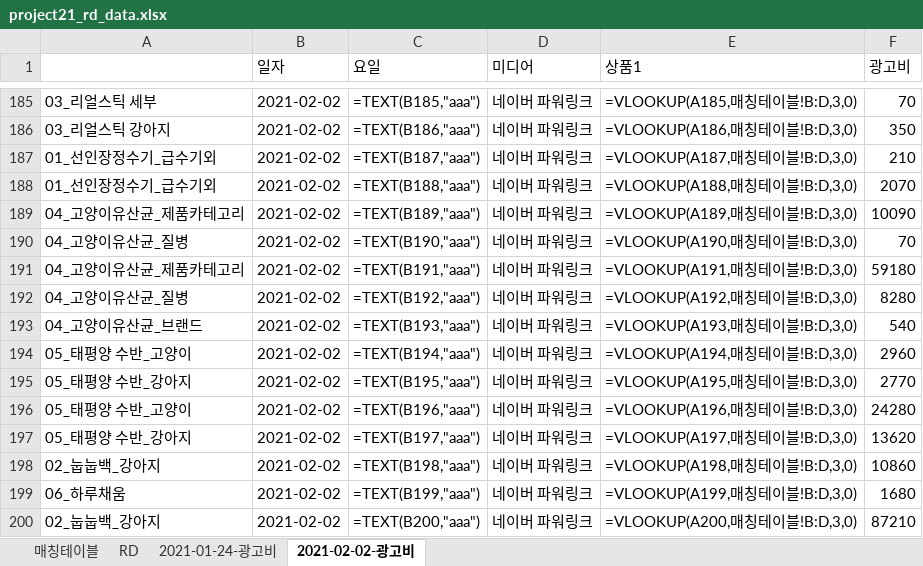
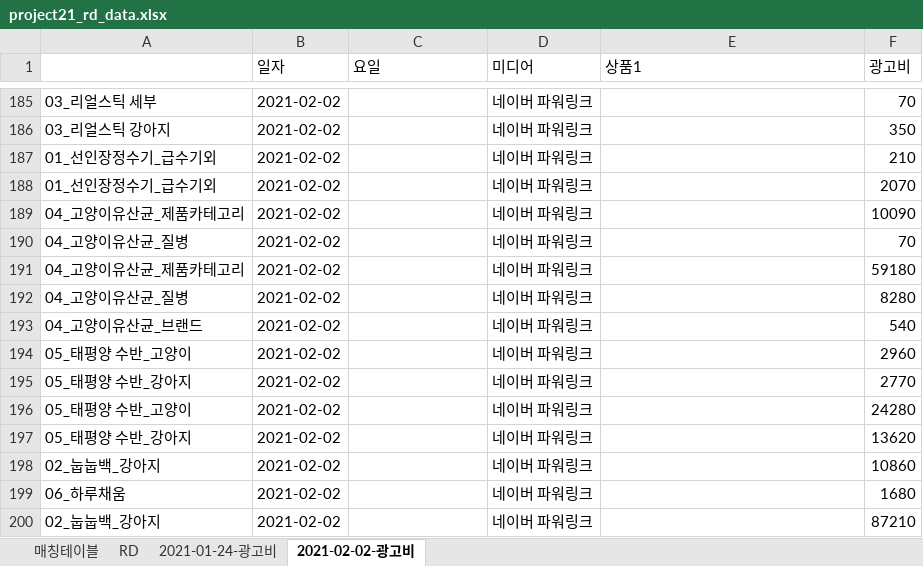
Before and after one commit to daesung9511/project21-auto, an Excel workbook: project21_rd_data.xlsx, sheet 2021-02-02-광고비, drawn as a sheet; only a part is shown, gaps mark what is left out; values as stored, in another font and other column widths than the file's, no borders; formulas without a stored value are shown as written; the diff covers the shown part only; the diff names each change by its address in the sheet, - before the commit and + after, or states it on an @@ line.

```diff
--- a/project21_rd_data.xlsx (sheet 2021-02-02-광고비)
+++ b/project21_rd_data.xlsx (sheet 2021-02-02-광고비)
-C185 (요일): =TEXT(B185,"aaa")
+C185 (요일): (empty)
-E185 (상품1): =VLOOKUP(A185,매칭테이블!B:D,3,0)
+E185 (상품1): (empty)
-C186 (요일): =TEXT(B186,"aaa")
+C186 (요일): (empty)
-E186 (상품1): =VLOOKUP(A186,매칭테이블!B:D,3,0)
+E186 (상품1): (empty)
-C187 (요일): =TEXT(B187,"aaa")
+C187 (요일): (empty)
-E187 (상품1): =VLOOKUP(A187,매칭테이블!B:D,3,0)
+E187 (상품1): (empty)
-C188 (요일): =TEXT(B188,"aaa")
+C188 (요일): (empty)
-E188 (상품1): =VLOOKUP(A188,매칭테이블!B:D,3,0)
+E188 (상품1): (empty)
-C189 (요일): =TEXT(B189,"aaa")
+C189 (요일): (empty)
-E189 (상품1): =VLOOKUP(A189,매칭테이블!B:D,3,0)
+E189 (상품1): (empty)
-C190 (요일): =TEXT(B190,"aaa")
+C190 (요일): (empty)
-E190 (상품1): =VLOOKUP(A190,매칭테이블!B:D,3,0)
+E190 (상품1): (empty)
-C191 (요일): =TEXT(B191,"aaa")
+C191 (요일): (empty)
-E191 (상품1): =VLOOKUP(A191,매칭테이블!B:D,3,0)
+E191 (상품1): (empty)
-C192 (요일): =TEXT(B192,"aaa")
+C192 (요일): (empty)
-E192 (상품1): =VLOOKUP(A192,매칭테이블!B:D,3,0)
+E192 (상품1): (empty)
-C193 (요일): =TEXT(B193,"aaa")
+C193 (요일): (empty)
-E193 (상품1): =VLOOKUP(A193,매칭테이블!B:D,3,0)
+E193 (상품1): (empty)
-C194 (요일): =TEXT(B194,"aaa")
+C194 (요일): (empty)
-E194 (상품1): =VLOOKUP(A194,매칭테이블!B:D,3,0)
+E194 (상품1): (empty)
-C195 (요일): =TEXT(B195,"aaa")
+C195 (요일): (empty)
-E195 (상품1): =VLOOKUP(A195,매칭테이블!B:D,3,0)
+E195 (상품1): (empty)
-C196 (요일): =TEXT(B196,"aaa")
+C196 (요일): (empty)
-E196 (상품1): =VLOOKUP(A196,매칭테이블!B:D,3,0)
+E196 (상품1): (empty)
-C197 (요일): =TEXT(B197,"aaa")
+C197 (요일): (empty)
-E197 (상품1): =VLOOKUP(A197,매칭테이블!B:D,3,0)
+E197 (상품1): (empty)
-C198 (요일): =TEXT(B198,"aaa")
+C198 (요일): (empty)
-E198 (상품1): =VLOOKUP(A198,매칭테이블!B:D,3,0)
+E198 (상품1): (empty)
-C199 (요일): =TEXT(B199,"aaa")
+C199 (요일): (empty)
-E199 (상품1): =VLOOKUP(A199,매칭테이블!B:D,3,0)
+E199 (상품1): (empty)
-C200 (요일): =TEXT(B200,"aaa")
+C200 (요일): (empty)
-E200 (상품1): =VLOOKUP(A200,매칭테이블!B:D,3,0)
+E200 (상품1): (empty)
```
Also changed, not shown: 56 edited cells elsewhere in this sheet, sheet RD, hidden cells, anua_rd_data.xlsx, lavena_rd_data.xlsx, 15 other files.
